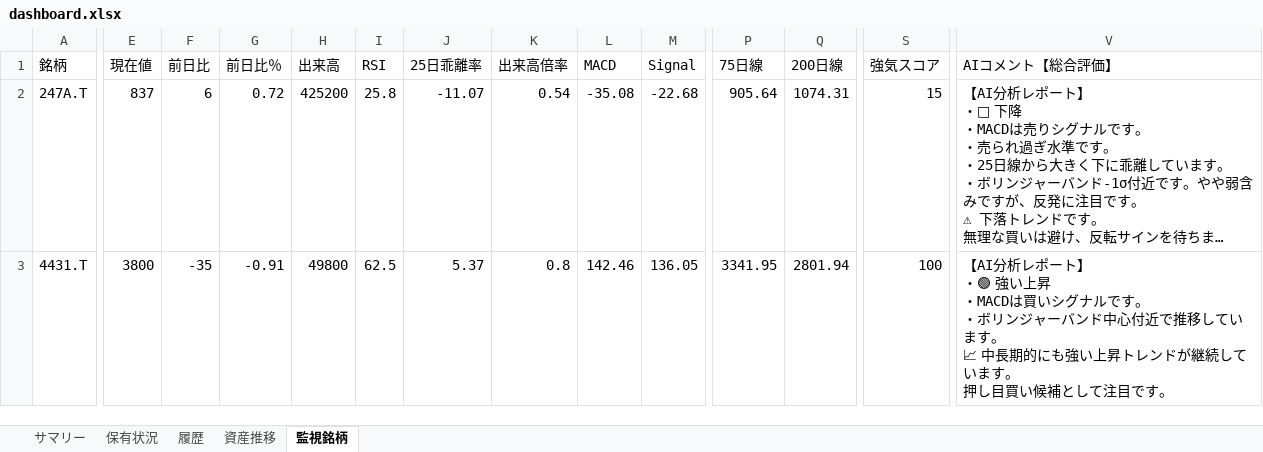
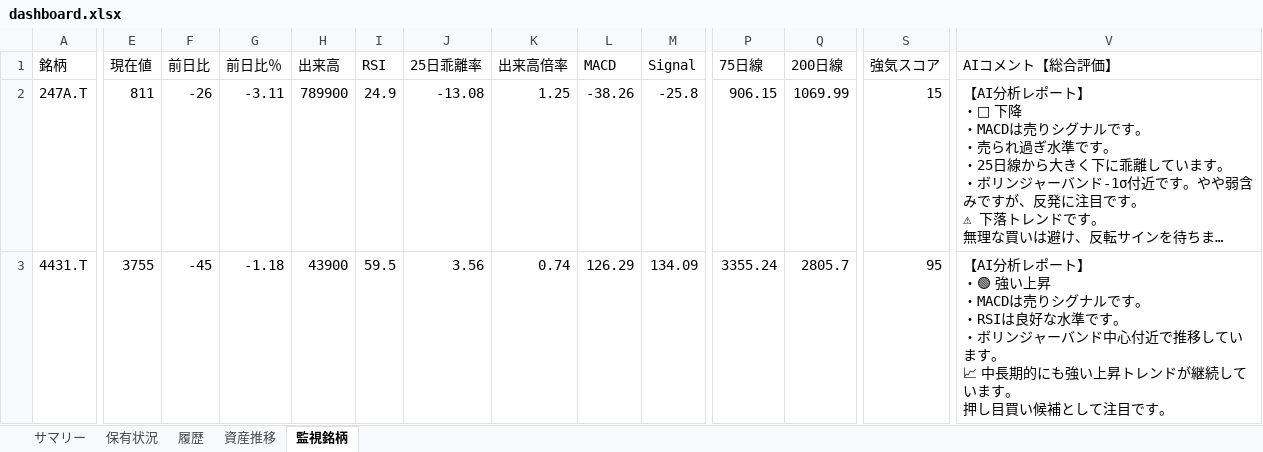
Before and after one commit to wac1223/stock_tool, an Excel workbook: dashboard.xlsx, sheet 監視銘柄, drawn as a sheet; only a part is shown, gaps mark what is left out; long unchanged cells end in …; values as stored, in another font and other column widths than the file's, no borders; ↵ is a line break in a cell; the diff covers the shown part only; the diff names each change by its address in the sheet, - before the commit and + after, or states it on an @@ line.

```diff
--- a/dashboard.xlsx (sheet 監視銘柄)
+++ b/dashboard.xlsx (sheet 監視銘柄)
-E2 (現在値): 837
+E2 (現在値): 811
-F2 (前日比): 6
+F2 (前日比): -26
-G2 (前日比％): 0.72
+G2 (前日比％): -3.11
-H2 (出来高): 425200
+H2 (出来高): 789900
-I2 (RSI): 25.8
+I2 (RSI): 24.9
-J2 (25日乖離率): -11.07
+J2 (25日乖離率): -13.08
-K2 (出来高倍率): 0.54
+K2 (出来高倍率): 1.25
-L2 (MACD): -35.08
+L2 (MACD): -38.26
-M2 (Signal): -22.68
+M2 (Signal): -25.8
-P2 (75日線): 905.64
+P2 (75日線): 906.15
-Q2 (200日線): 1074.31
+Q2 (200日線): 1069.99
-E3 (現在値): 3800
+E3 (現在値): 3755
-F3 (前日比): -35
+F3 (前日比): -45
-G3 (前日比％): -0.91
+G3 (前日比％): -1.18
-H3 (出来高): 49800
+H3 (出来高): 43900
-I3 (RSI): 62.5
+I3 (RSI): 59.5
-J3 (25日乖離率): 5.37
+J3 (25日乖離率): 3.56
-K3 (出来高倍率): 0.8
+K3 (出来高倍率): 0.74
-L3 (MACD): 142.46
+L3 (MACD): 126.29
-M3 (Signal): 136.05
+M3 (Signal): 134.09
-P3 (75日線): 3341.95
+P3 (75日線): 3355.24
-Q3 (200日線): 2801.94
+Q3 (200日線): 2805.7
-S3 (強気スコア): 100
+S3 (強気スコア): 95
-V3 (AIコメント【総合評価】): …・MACDは買いシグナルです。…
+V3 (AIコメント【総合評価】): …・MACDは売りシグナルです。 ↵ ・RSIは良好な水準です。…
```
Also changed, not shown: 287 edited cells elsewhere in this sheet, sheet 保有状況, sheet 履歴, sheet 資産推移, sheet サマリー, portfolio.xlsx, price_history.xlsx, 2 other files.
